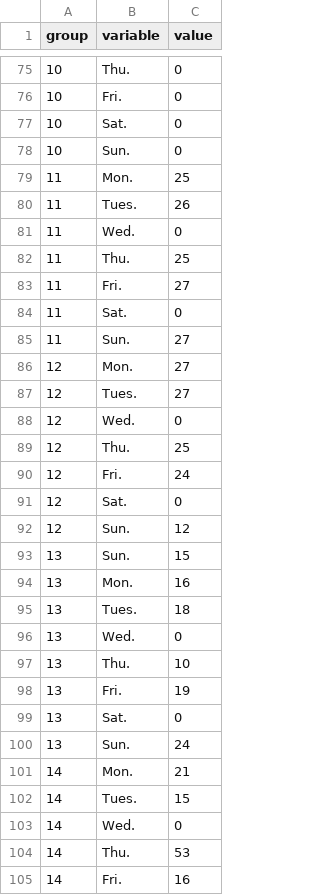
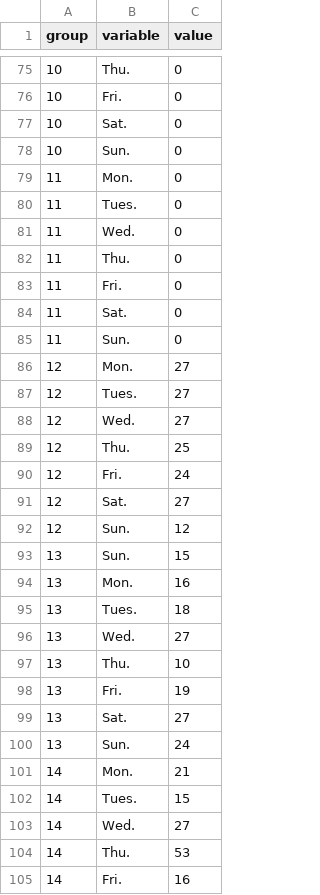
Before and after one commit to ararabo/trolemonitorapp, a CSV file: static/troll.csv, drawn as a sheet; only a part is shown, gaps mark what is left out; the diff covers the shown part only.

Commit message:
change value

```diff
--- a/static/troll.csv
+++ b/static/troll.csv
@@ -78,15 +78,15 @@
 10,Sun.,0
-11,Mon.,25
-11,Tues.,26
+11,Mon.,0
+11,Tues.,0
 11,Wed.,0
-11,Thu.,25
-11,Fri.,27
+11,Thu.,0
+11,Fri.,0
 11,Sat.,0
-11,Sun.,27
+11,Sun.,0
 12,Mon.,27
 12,Tues.,27
-12,Wed.,0
+12,Wed.,27
 12,Thu.,25
 12,Fri.,24
-12,Sat.,0
+12,Sat.,27
 12,Sun.,12
@@ -95,6 +95,6 @@
 13,Tues.,18
-13,Wed.,0
+13,Wed.,27
 13,Thu.,10
 13,Fri.,19
-13,Sat.,0
+13,Sat.,27
 13,Sun.,24
@@ -102,3 +102,3 @@
 14,Tues.,15
-14,Wed.,0
+14,Wed.,27
 14,Thu.,53
```
Also changed, not shown: 12 edited cells elsewhere in this file.
